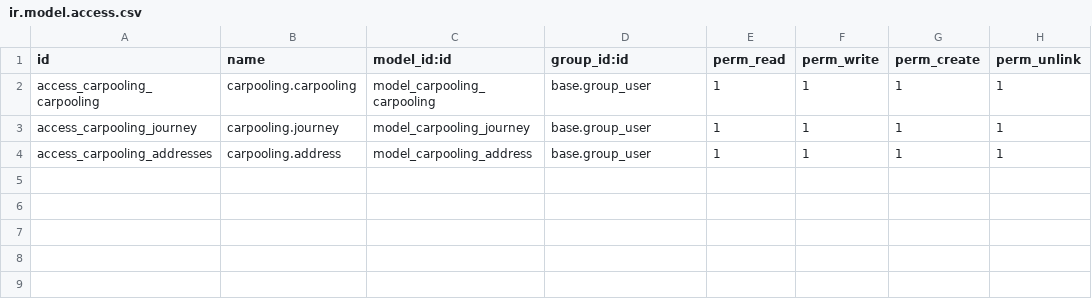
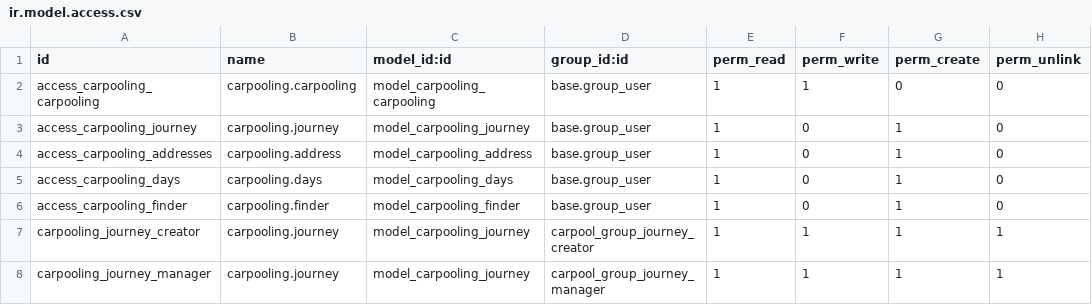
Before and after one commit to pierrelocus/OdooCarpooling, a CSV file: security/ir.model.access.csv, drawn as a sheet.

Commit message:
Access rules, Take a seat button, some fixes

```diff
--- a/security/ir.model.access.csv
+++ b/security/ir.model.access.csv
@@ -1,4 +1,8 @@
 id,name,model_id:id,group_id:id,perm_read,perm_write,perm_create,perm_unlink
-access_carpooling_carpooling,carpooling.carpooling,model_carpooling_carpooling,base.group_user,1,1,1,1
-access_carpooling_journey,carpooling.journey,model_carpooling_journey,base.group_user,1,1,1,1
-access_carpooling_addresses,carpooling.address,model_carpooling_address,base.group_user,1,1,1,1
+access_carpooling_carpooling,carpooling.carpooling,model_carpooling_carpooling,base.group_user,1,1,0,0
+access_carpooling_journey,carpooling.journey,model_carpooling_journey,base.group_user,1,0,1,0
+access_carpooling_addresses,carpooling.address,model_carpooling_address,base.group_user,1,0,1,0
+access_carpooling_days,carpooling.days,model_carpooling_days,base.group_user,1,0,1,0
+access_carpooling_finder,carpooling.finder,model_carpooling_finder,base.group_user,1,0,1,0
+carpooling_journey_creator,carpooling.journey,model_carpooling_journey,carpool_group_journey_creator,1,1,1,1
+carpooling_journey_manager,carpooling.journey,model_carpooling_journey,carpool_group_journey_manager,1,1,1,1
```
Also changed, not shown: 8 other files.
